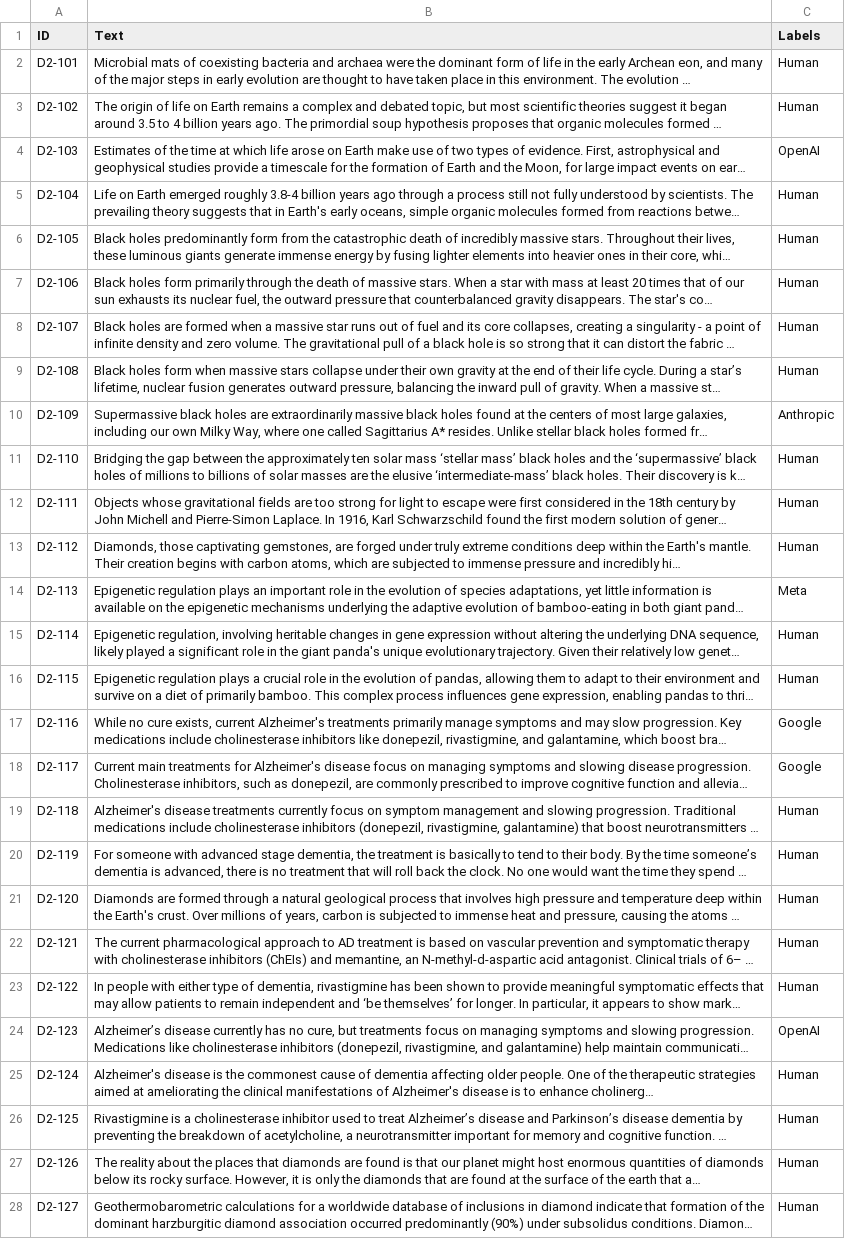
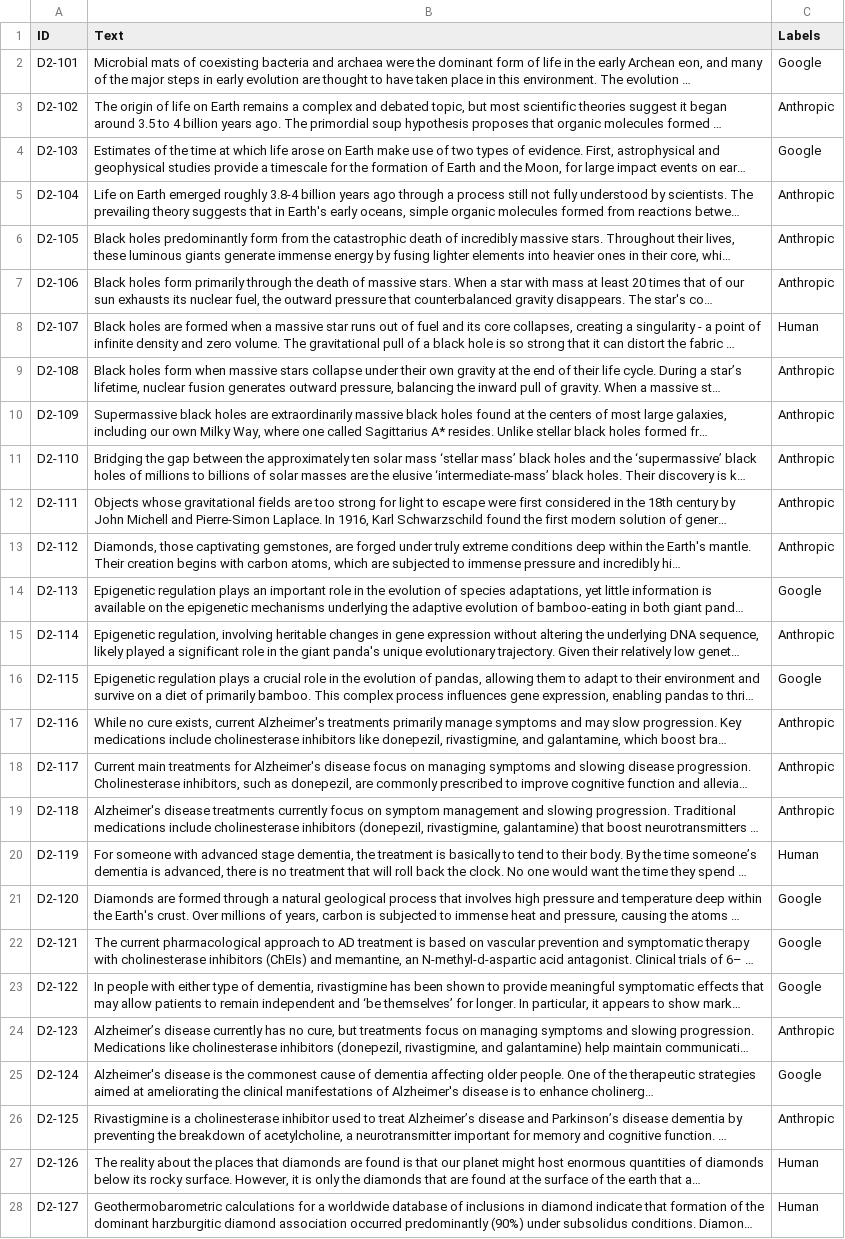
Before and after one commit to MIA-CDFR/AP, a CSV file: Subm2/subm2-g8-MIA-B.csv, drawn as a sheet; only a part is shown; long unchanged cells end in …; the diff covers the shown part only; the diff names each change by its address in the sheet, - before the commit and + after, or states it on an @@ line.

```diff
--- a/Subm2/subm2-g8-MIA-B.csv
+++ b/Subm2/subm2-g8-MIA-B.csv
-C2 (Labels): Human
+C2 (Labels): Google
-C3 (Labels): Human
+C3 (Labels): Anthropic
-C4 (Labels): OpenAI
+C4 (Labels): Google
-C5:C7 (Labels): Human
+C5:C7 (Labels): Anthropic
-C9 (Labels): Human
+C9 (Labels): Anthropic
-C11:C13 (Labels): Human
+C11:C13 (Labels): Anthropic
-C14 (Labels): Meta
+C14 (Labels): Google
-C15 (Labels): Human
+C15 (Labels): Anthropic
-C16 (Labels): Human
+C16 (Labels): Google
-C17:C18 (Labels): Google
+C17:C18 (Labels): Anthropic
-C19 (Labels): Human
+C19 (Labels): Anthropic
-C21:C23 (Labels): Human
+C21:C23 (Labels): Google
-C24 (Labels): OpenAI
+C24 (Labels): Anthropic
-C25 (Labels): Human
+C25 (Labels): Google
-C26 (Labels): Human
+C26 (Labels): Anthropic
```
Also changed, not shown: 105 edited cells elsewhere in this file, Subm2/subm2-g8-MIA-A.csv, 62 other files.
